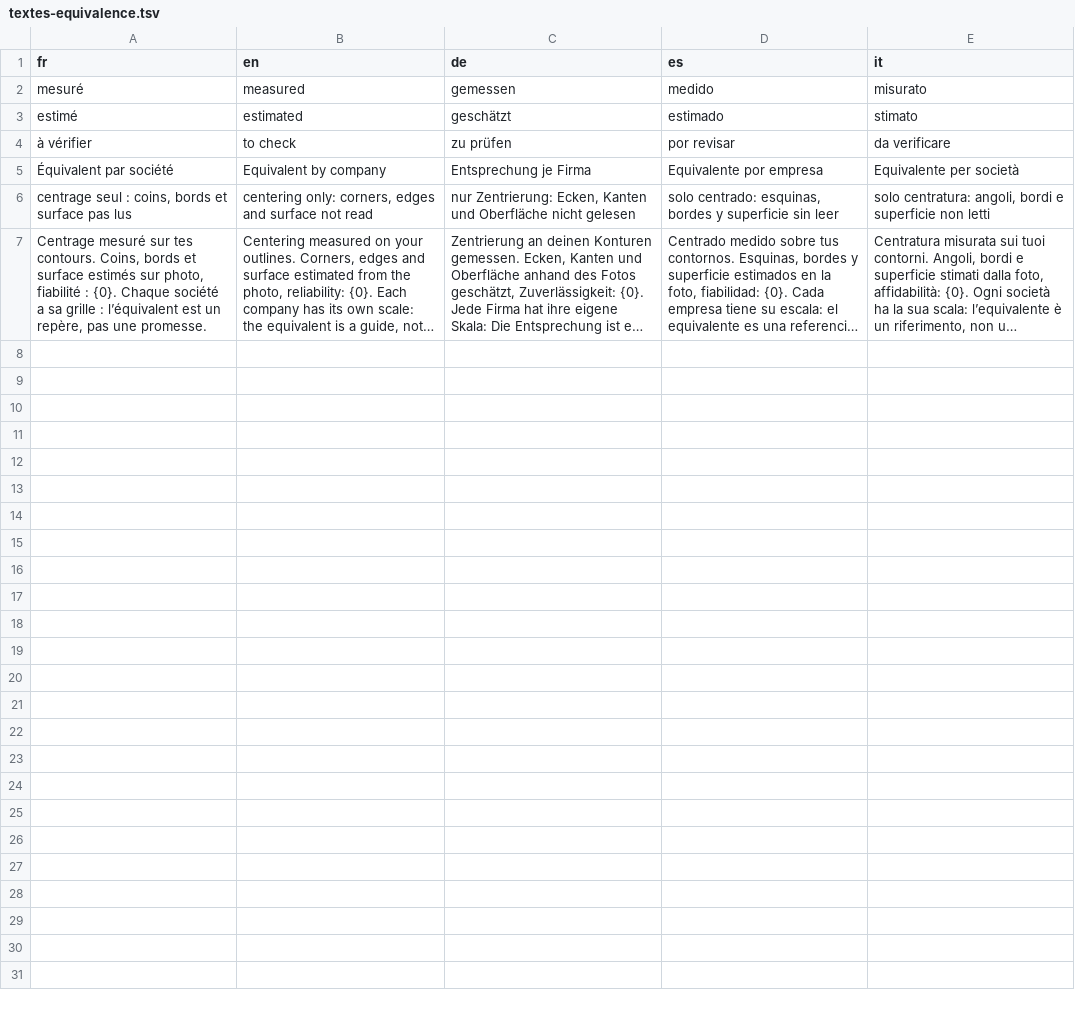
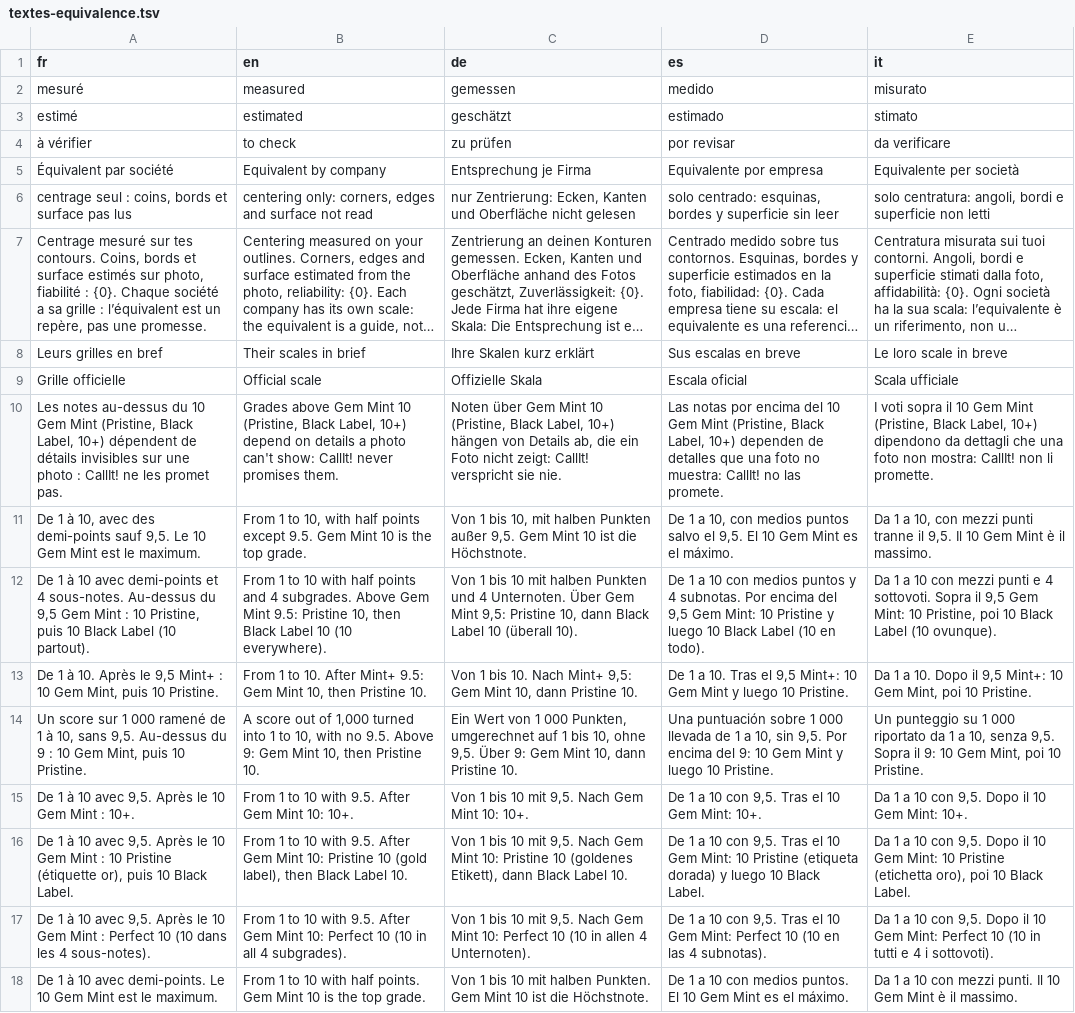
Before and after one commit to blevdosmiles/callit, a TSV file: i18n/textes-equivalence.tsv, drawn as a sheet; long unchanged cells end in …; the diff names each change by its address in the sheet, - before the commit and + after, or states it on an @@ line.

```diff
--- a/i18n/textes-equivalence.tsv
+++ b/i18n/textes-equivalence.tsv
+row 8: Leurs grilles en bref | Their scales in brief | Ihre Skalen kurz erklärt | Sus escalas en breve | Le loro scale in breve
+row 9: Grille officielle | Official scale | Offizielle Skala | Escala oficial | Scala ufficiale
+row 10: Les notes au-dessus du 10 Gem Mint (Pristine, Black Label, 10+) dépendent de détails invisibles sur une photo : CallIt! ne les promet pas. | Grades above Gem Mint 10 (Pristine, Black Label, 10+) depend on details a photo can't show: CallIt! never promises them. | Noten über Gem Mint 10 (Pristine, Black Label, 10+) hängen von Details ab, die ein Foto nicht zeigt: CallIt! verspricht sie nie. | Las notas por encima del 10 Gem Mint (Pristine, Black Label, 10+) dependen de detalles que una foto no muestra: CallIt! no las promete. | I voti sopra il 10 Gem Mint (Pristine, Black Label, 10+) dipendono da dettagli che una foto non mostra: CallIt! non li promette.
+row 11: De 1 à 10, avec des demi-points sauf 9,5. Le 10 Gem Mint est le maximum. | From 1 to 10, with half points except 9.5. Gem Mint 10 is the top grade. | Von 1 bis 10, mit halben Punkten außer 9,5. Gem Mint 10 ist die Höchstnote. | De 1 a 10, con medios puntos salvo el 9,5. El 10 Gem Mint es el máximo. | Da 1 a 10, con mezzi punti tranne il 9,5. Il 10 Gem Mint è il massimo.
+row 12: De 1 à 10 avec demi-points et 4 sous-notes. Au-dessus du 9,5 Gem Mint : 10 Pristine, puis 10 Black Label (10 partout). | From 1 to 10 with half points and 4 subgrades. Above Gem Mint 9.5: Pristine 10, then Black Label 10 (10 everywhere). | Von 1 bis 10 mit halben Punkten und 4 Unternoten. Über Gem Mint 9,5: Pristine 10, dann Black Label 10 (überall 10). | De 1 a 10 con medios puntos y 4 subnotas. Por encima del 9,5 Gem Mint: 10 Pristine y luego 10 Black Label (10 en todo). | Da 1 a 10 con mezzi punti e 4 sottovoti. Sopra il 9,5 Gem Mint: 10 Pristine, poi 10 Black Label (10 ovunque).
+row 13: De 1 à 10. Après le 9,5 Mint+ : 10 Gem Mint, puis 10 Pristine. | From 1 to 10. After Mint+ 9.5: Gem Mint 10, then Pristine 10. | Von 1 bis 10. Nach Mint+ 9,5: Gem Mint 10, dann Pristine 10. | De 1 a 10. Tras el 9,5 Mint+: 10 Gem Mint y luego 10 Pristine. | Da 1 a 10. Dopo il 9,5 Mint+: 10 Gem Mint, poi 10 Pristine.
+row 14: Un score sur 1 000 ramené de 1 à 10, sans 9,5. Au-dessus du 9 : 10 Gem Mint, puis 10 Pristine. | A score out of 1,000 turned into 1 to 10, with no 9.5. Above 9: Gem Mint 10, then Pristine 10. | Ein Wert von 1 000 Punkten, umgerechnet auf 1 bis 10, ohne 9,5. Über 9: Gem Mint 10, dann Pristine 10. | Una puntuación sobre 1 000 llevada de 1 a 10, sin 9,5. Por encima del 9: 10 Gem Mint y luego 10 Pristine. | Un punteggio su 1 000 riportato da 1 a 10, senza 9,5. Sopra il 9: 10 Gem Mint, poi 10 Pristine.
+row 15: De 1 à 10 avec 9,5. Après le 10 Gem Mint : 10+. | From 1 to 10 with 9.5. After Gem Mint 10: 10+. | Von 1 bis 10 mit 9,5. Nach Gem Mint 10: 10+. | De 1 a 10 con 9,5. Tras el 10 Gem Mint: 10+. | Da 1 a 10 con 9,5. Dopo il 10 Gem Mint: 10+.
+row 16: De 1 à 10 avec 9,5. Après le 10 Gem Mint : 10 Pristine (étiquette or), puis 10 Black Label. | From 1 to 10 with 9.5. After Gem Mint 10: Pristine 10 (gold label), then Black Label 10. | Von 1 bis 10 mit 9,5. Nach Gem Mint 10: Pristine 10 (goldenes Etikett), dann Black Label 10. | De 1 a 10 con 9,5. Tras el 10 Gem Mint: 10 Pristine (etiqueta dorada) y luego 10 Black Label. | Da 1 a 10 con 9,5. Dopo il 10 Gem Mint: 10 Pristine (etichetta oro), poi 10 Black Label.
+row 17: De 1 à 10 avec 9,5. Après le 10 Gem Mint : Perfect 10 (10 dans les 4 sous-notes). | From 1 to 10 with 9.5. After Gem Mint 10: Perfect 10 (10 in all 4 subgrades). | Von 1 bis 10 mit 9,5. Nach Gem Mint 10: Perfect 10 (10 in allen 4 Unternoten). | De 1 a 10 con 9,5. Tras el 10 Gem Mint: Perfect 10 (10 en las 4 subnotas). | Da 1 a 10 con 9,5. Dopo il 10 Gem Mint: Perfect 10 (10 in tutti e 4 i sottovoti).
+row 18: De 1 à 10 avec demi-points. Le 10 Gem Mint est le maximum. | From 1 to 10 with half points. Gem Mint 10 is the top grade. | Von 1 bis 10 mit halben Punkten. Gem Mint 10 ist die Höchstnote. | De 1 a 10 con medios puntos. El 10 Gem Mint es el máximo. | Da 1 a 10 con mezzi punti. Il 10 Gem Mint è il massimo.
```
Also changed, not shown: 6 other files.
